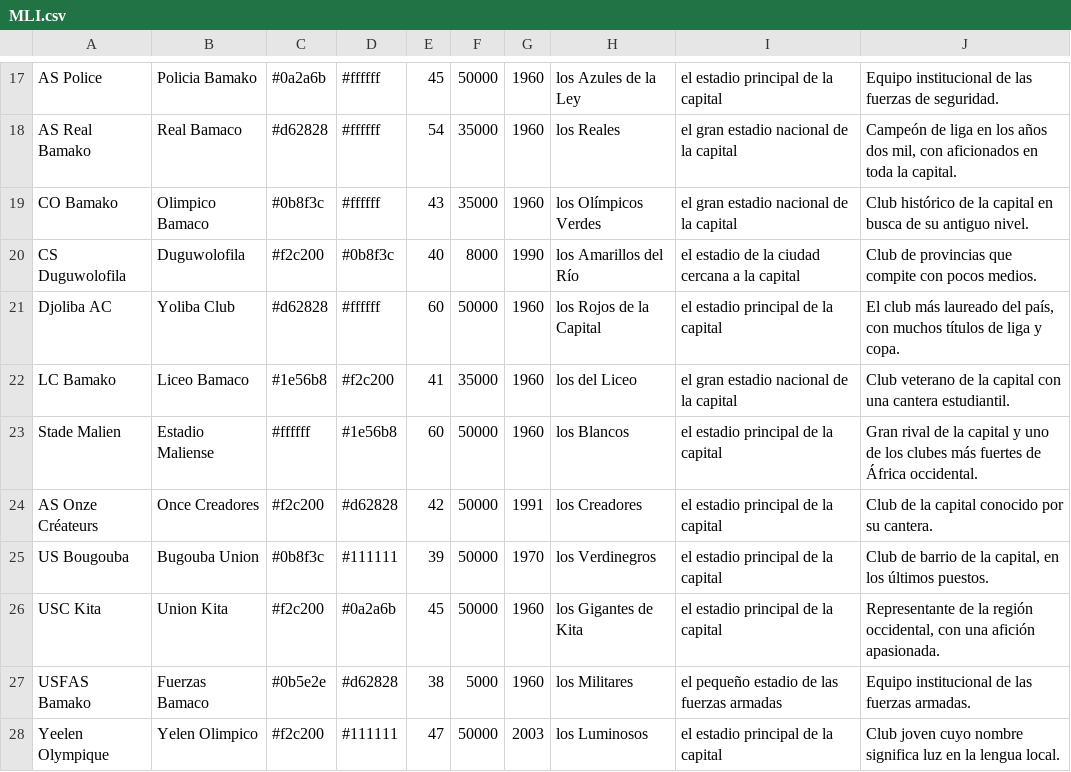
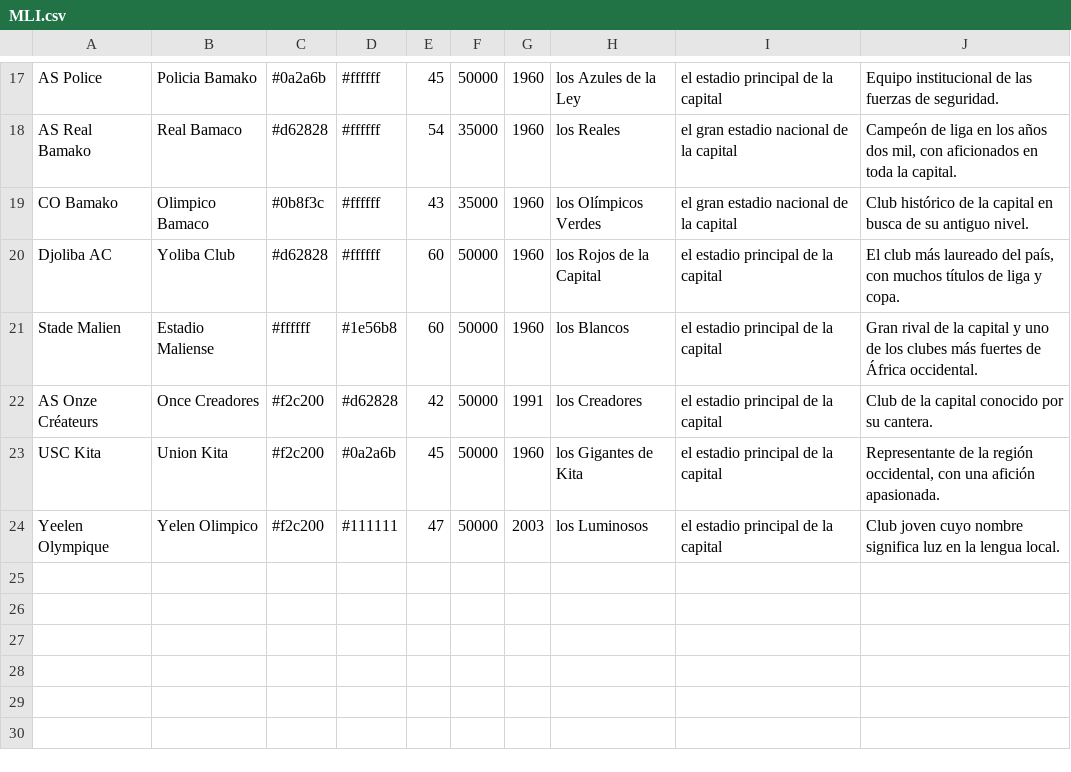
Before and after one commit to thekion11/Dinastia, a CSV file: herramientas/paises/MLI.csv, drawn as a sheet; only a part is shown, gaps mark what is left out; the diff names each change by its address in the sheet, - before the commit and + after, or states it on an @@ line.

```diff
--- a/herramientas/paises/MLI.csv
+++ b/herramientas/paises/MLI.csv
-row 20: CS Duguwolofila | Duguwolofila | #f2c200 | #0b8f3c | 40 | 8000 | 1990 | los Amarillos del Río | el estadio de la ciudad cercana a la capital | Club de provincias que compite con pocos medios.
-row 22: LC Bamako | Liceo Bamaco | #1e56b8 | #f2c200 | 41 | 35000 | 1960 | los del Liceo | el gran estadio nacional de la capital | Club veterano de la capital con una cantera estudiantil.
-row 25: US Bougouba | Bugouba Union | #0b8f3c | #111111 | 39 | 50000 | 1970 | los Verdinegros | el estadio principal de la capital | Club de barrio de la capital, en los últimos puestos.
-row 27: USFAS Bamako | Fuerzas Bamaco | #0b5e2e | #d62828 | 38 | 5000 | 1960 | los Militares | el pequeño estadio de las fuerzas armadas | Equipo institucional de las fuerzas armadas.
```
Also changed, not shown: herramientas/paises/BFA.csv, 1 other file.
